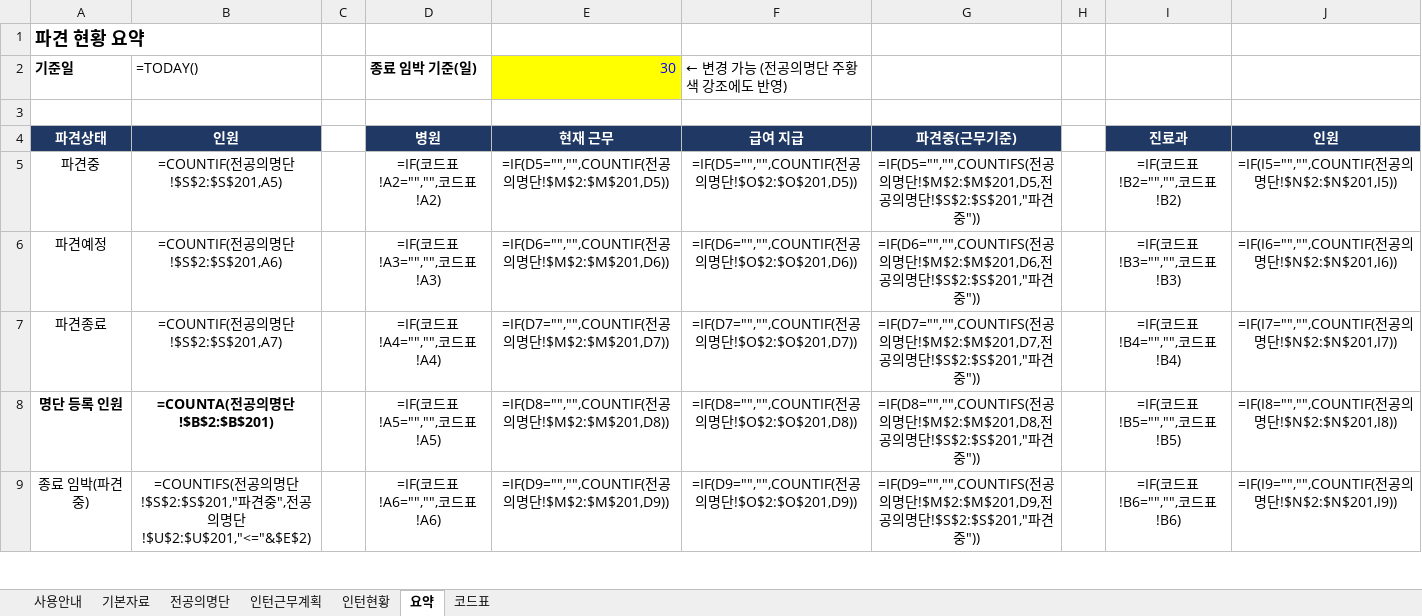
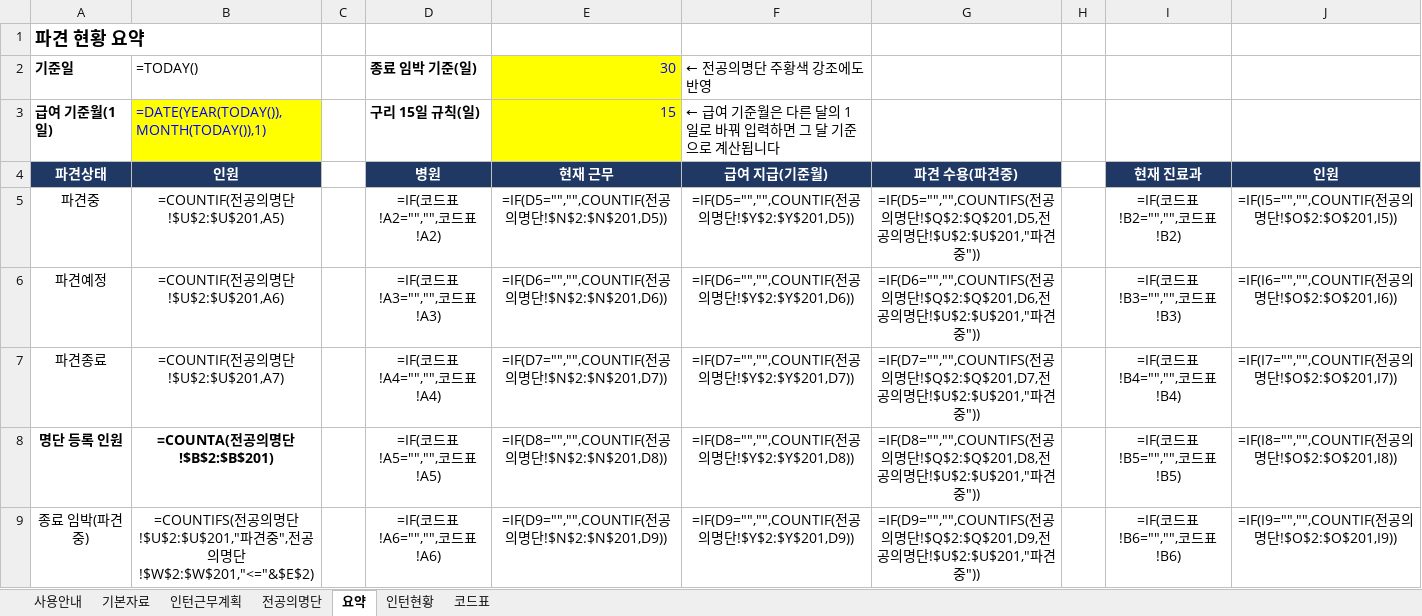
Before and after one commit to weissnicht5210/introgithupuse, an Excel workbook: 전공의_파견_모니터링.xlsx, sheet 요약, drawn as a sheet; only a part is shown; values as stored, in another font and other column widths than the file's, no borders; formulas without a stored value are shown as written; conditional formats not drawn; the diff covers the shown part only; the diff names each change by its address in the sheet, - before the commit and + after, or states it on an @@ line.

```diff
--- a/전공의_파견_모니터링.xlsx (sheet 요약)
+++ b/전공의_파견_모니터링.xlsx (sheet 요약)
@@ sheet tab order changed: 사용안내 | 기본자료 | 인턴근무계획 | 전공의명단 | 요약 | 인턴현황 | 코드표 @@
-F2: ← 변경 가능 (전공의명단 주황색 강조에도 반영)
+F2: ← 전공의명단 주황색 강조에도 반영
-row 3: (empty)
+row 3: 급여 기준월(1일) | =DATE(YEAR(TODAY()),MONTH(TODAY()),1) |  | 구리 15일 규칙(일) | 15 | ← 급여 기준월은 다른 달의 1일로 바꿔 입력하면 그 달 기준으로 계산됩니다
-B3 fill: none
+B3 fill: #FFFF00
-E3 fill: none
+E3 fill: #FFFF00
-F4 (← 전공의명단 주황색 강조에도 반영): 급여 지급
+F4 (← 전공의명단 주황색 강조에도 반영): 급여 지급(기준월)
-G4: 파견중(근무기준)
+G4: 파견 수용(파견중)
-I4: 진료과
+I4: 현재 진료과
-B5 (=TODAY()): =COUNTIF(전공의명단!$S$2:$S$201,A5)
+B5 (=TODAY()): =COUNTIF(전공의명단!$U$2:$U$201,A5)
-E5 (30): =IF(D5="","",COUNTIF(전공의명단!$M$2:$M$201,D5))
+E5 (30): =IF(D5="","",COUNTIF(전공의명단!$N$2:$N$201,D5))
-F5 (← 전공의명단 주황색 강조에도 반영): =IF(D5="","",COUNTIF(전공의명단!$O$2:$O$201,D5))
+F5 (← 전공의명단 주황색 강조에도 반영): =IF(D5="","",COUNTIF(전공의명단!$Y$2:$Y$201,D5))
-G5: …명단!$M$2:$M$201,D5,전공의명단!$S$2:$S$201,"파견…
+G5: …명단!$Q$2:$Q$201,D5,전공의명단!$U$2:$U$201,"파견…
-J5: =IF(I5="","",COUNTIF(전공의명단!$N$2:$N$201,I5))
+J5: =IF(I5="","",COUNTIF(전공의명단!$O$2:$O$201,I5))
-B6 (=TODAY()): =COUNTIF(전공의명단!$S$2:$S$201,A6)
+B6 (=TODAY()): =COUNTIF(전공의명단!$U$2:$U$201,A6)
-E6 (30): =IF(D6="","",COUNTIF(전공의명단!$M$2:$M$201,D6))
+E6 (30): =IF(D6="","",COUNTIF(전공의명단!$N$2:$N$201,D6))
-F6 (← 전공의명단 주황색 강조에도 반영): =IF(D6="","",COUNTIF(전공의명단!$O$2:$O$201,D6))
+F6 (← 전공의명단 주황색 강조에도 반영): =IF(D6="","",COUNTIF(전공의명단!$Y$2:$Y$201,D6))
-G6: …명단!$M$2:$M$201,D6,전공의명단!$S$2:$S$201,"파견…
+G6: …명단!$Q$2:$Q$201,D6,전공의명단!$U$2:$U$201,"파견…
-J6: =IF(I6="","",COUNTIF(전공의명단!$N$2:$N$201,I6))
+J6: =IF(I6="","",COUNTIF(전공의명단!$O$2:$O$201,I6))
-B7 (=TODAY()): =COUNTIF(전공의명단!$S$2:$S$201,A7)
+B7 (=TODAY()): =COUNTIF(전공의명단!$U$2:$U$201,A7)
-E7 (30): =IF(D7="","",COUNTIF(전공의명단!$M$2:$M$201,D7))
+E7 (30): =IF(D7="","",COUNTIF(전공의명단!$N$2:$N$201,D7))
-F7 (← 전공의명단 주황색 강조에도 반영): =IF(D7="","",COUNTIF(전공의명단!$O$2:$O$201,D7))
+F7 (← 전공의명단 주황색 강조에도 반영): =IF(D7="","",COUNTIF(전공의명단!$Y$2:$Y$201,D7))
-G7: …명단!$M$2:$M$201,D7,전공의명단!$S$2:$S$201,"파견…
+G7: …명단!$Q$2:$Q$201,D7,전공의명단!$U$2:$U$201,"파견…
-J7: =IF(I7="","",COUNTIF(전공의명단!$N$2:$N$201,I7))
+J7: =IF(I7="","",COUNTIF(전공의명단!$O$2:$O$201,I7))
-E8 (30): =IF(D8="","",COUNTIF(전공의명단!$M$2:$M$201,D8))
+E8 (30): =IF(D8="","",COUNTIF(전공의명단!$N$2:$N$201,D8))
-F8 (← 전공의명단 주황색 강조에도 반영): =IF(D8="","",COUNTIF(전공의명단!$O$2:$O$201,D8))
+F8 (← 전공의명단 주황색 강조에도 반영): =IF(D8="","",COUNTIF(전공의명단!$Y$2:$Y$201,D8))
-G8: …명단!$M$2:$M$201,D8,전공의명단!$S$2:$S$201,"파견…
+G8: …명단!$Q$2:$Q$201,D8,전공의명단!$U$2:$U$201,"파견…
-J8: =IF(I8="","",COUNTIF(전공의명단!$N$2:$N$201,I8))
+J8: =IF(I8="","",COUNTIF(전공의명단!$O$2:$O$201,I8))
-B9 (=TODAY()): …명단!$S$2:$S$201,"파견중",전공의명단!$U$2:$U$201,"<="&$E$2)
+B9 (=TODAY()): …명단!$U$2:$U$201,"파견중",전공의명단!$W$2:$W$201,"<="&$E$2)
-E9 (30): =IF(D9="","",COUNTIF(전공의명단!$M$2:$M$201,D9))
+E9 (30): =IF(D9="","",COUNTIF(전공의명단!$N$2:$N$201,D9))
-F9 (← 전공의명단 주황색 강조에도 반영): =IF(D9="","",COUNTIF(전공의명단!$O$2:$O$201,D9))
+F9 (← 전공의명단 주황색 강조에도 반영): =IF(D9="","",COUNTIF(전공의명단!$Y$2:$Y$201,D9))
-G9: …명단!$M$2:$M$201,D9,전공의명단!$S$2:$S$201,"파견…
+G9: …명단!$Q$2:$Q$201,D9,전공의명단!$U$2:$U$201,"파견…
-J9: =IF(I9="","",COUNTIF(전공의명단!$N$2:$N$201,I9))
+J9: =IF(I9="","",COUNTIF(전공의명단!$O$2:$O$201,I9))
```
Also changed, not shown: 19 added rows and 67 edited cells elsewhere in this sheet, sheet 전공의명단, sheet 인턴현황, sheet 인턴근무계획, sheet 코드표, sheet 사용안내, sheet 기본자료, 1 other file.
